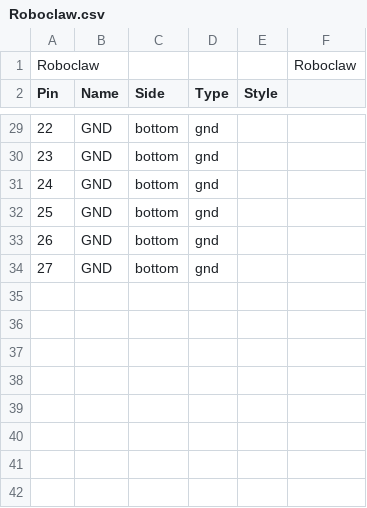
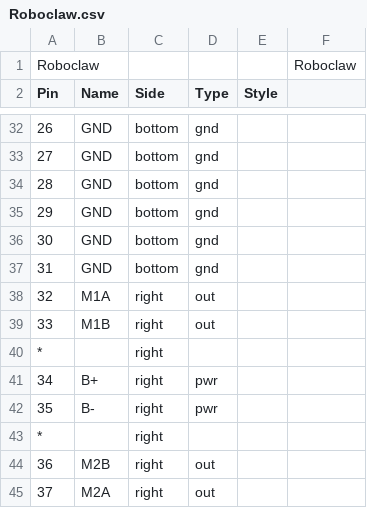
Before and after one commit to utahrobotics/Electrical-2019-2020, a CSV file: Master_Schematic_19-20/Roboclaw.csv, drawn as a sheet; only a part is shown, gaps mark what is left out; the diff covers the shown part only; the diff names each change by its address in the sheet, - before the commit and + after, or states it on an @@ line.

```diff
--- a/Master_Schematic_19-20/Roboclaw.csv
+++ b/Master_Schematic_19-20/Roboclaw.csv
@@ column A (Pin) renumbered between rows 8 and 37 @@
+row 38: 32 | M1A | right | out
+row 39: 33 | M1B | right | out
@@ row 16 moved to row 40: * @@
+row 41: 34 | B+ | right | pwr
+row 42: 35 | B- | right | pwr
@@ row 17 moved to row 43: * @@
+row 44: 36 | M2B | right | out
+row 45: 37 | M2A | right | out
```
Also changed, not shown: 13 added rows, 8 removed rows and 4 edited cells elsewhere in this file, 3 other files.
